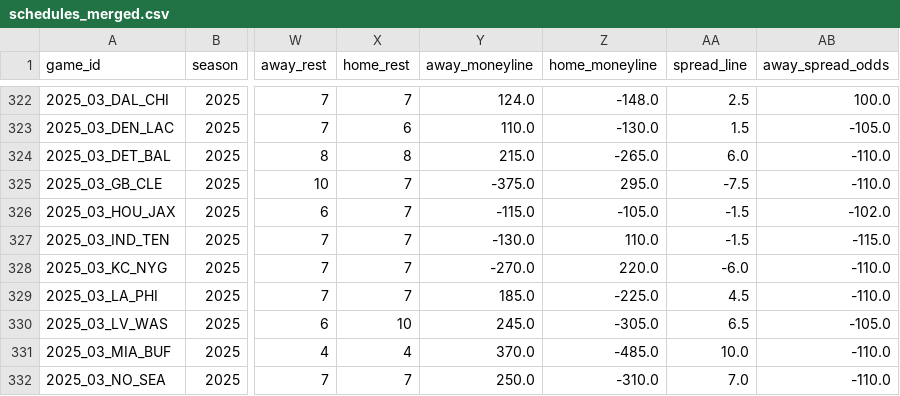
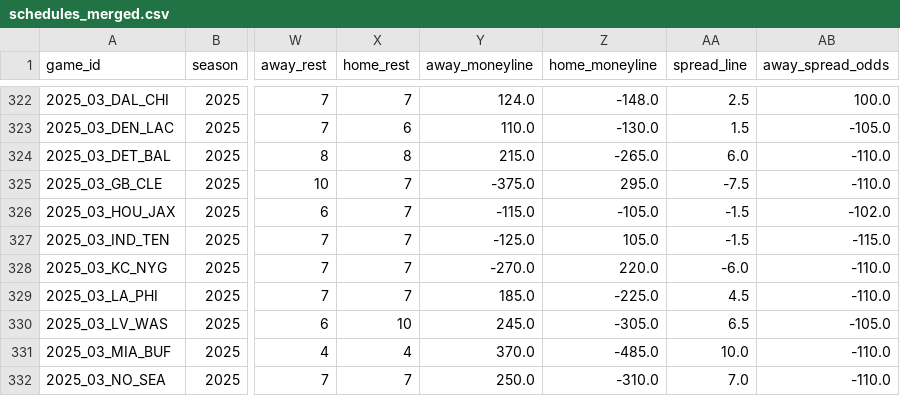
Before and after one commit to Clownworldenjoyer76/football_for_mat, a CSV file: data/processed/schedules/schedules_merged.csv, drawn as a sheet; only a part is shown, gaps mark what is left out; the diff covers the shown part only; the diff names each change by its address in the sheet, - before the commit and + after, or states it on an @@ line.

```diff
--- a/data/processed/schedules/schedules_merged.csv
+++ b/data/processed/schedules/schedules_merged.csv
-Y327 (away_moneyline): -130.0
+Y327 (away_moneyline): -125.0
-Z327 (home_moneyline): 110.0
+Z327 (home_moneyline): 105.0
```
Also changed, not shown: 31 edited cells elsewhere in this file, data/final/schedules_latest.csv, data/processed/schedules/schedules_normalized.csv, 2 other files.
